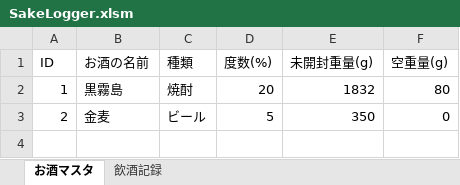
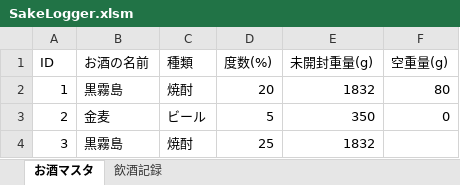
Before and after one commit to qack-dev/SakeLogger, an Excel workbook: SakeLogger.xlsm, sheet お酒マスタ, drawn as a sheet; values as stored, in another font and other column widths than the file's, no borders; the diff names each change by its address in the sheet, - before the commit and + after, or states it on an @@ line.

```diff
--- a/SakeLogger.xlsm (sheet お酒マスタ)
+++ b/SakeLogger.xlsm (sheet お酒マスタ)
+row 4: 3 | 黒霧島 | 焼酎 | 25 | 1832
```
Also changed, not shown: 3 other files.
